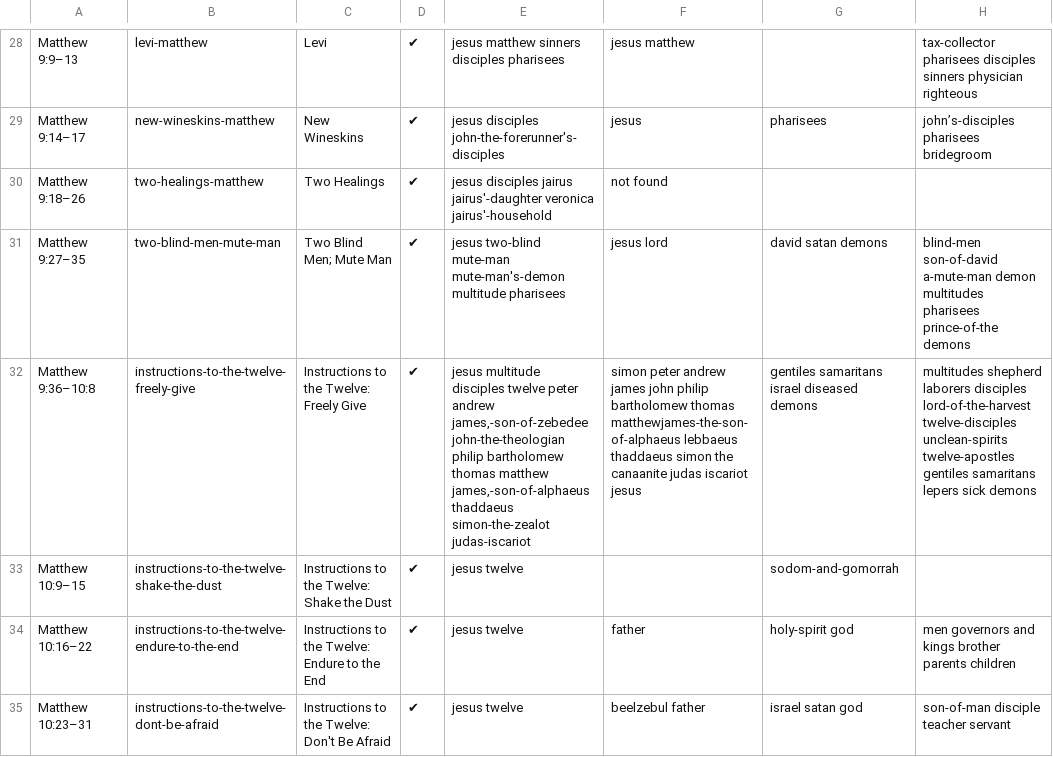
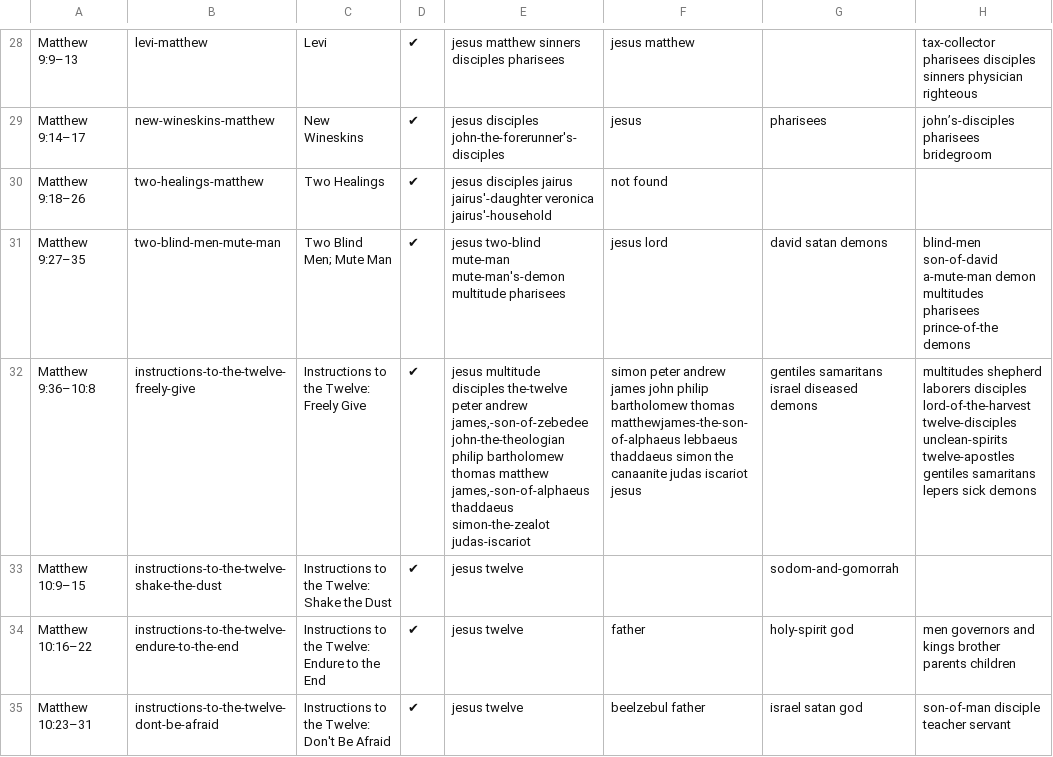
Before and after one commit to gospeldesk/www.gospeldesk.org, a CSV file: src/characters.csv, drawn as a sheet; only a part is shown, gaps mark what is left out; the diff covers the shown part only; the diff names each change by its address in the sheet, - before the commit and + after, or states it on an @@ line.

```diff
--- a/src/characters.csv
+++ b/src/characters.csv
-E32: …multitude disciples twelve peter andrew…
+E32: …multitude disciples the-twelve peter andrew…
```
Also changed, not shown: 7 edited cells elsewhere in this file, 5 other files.
